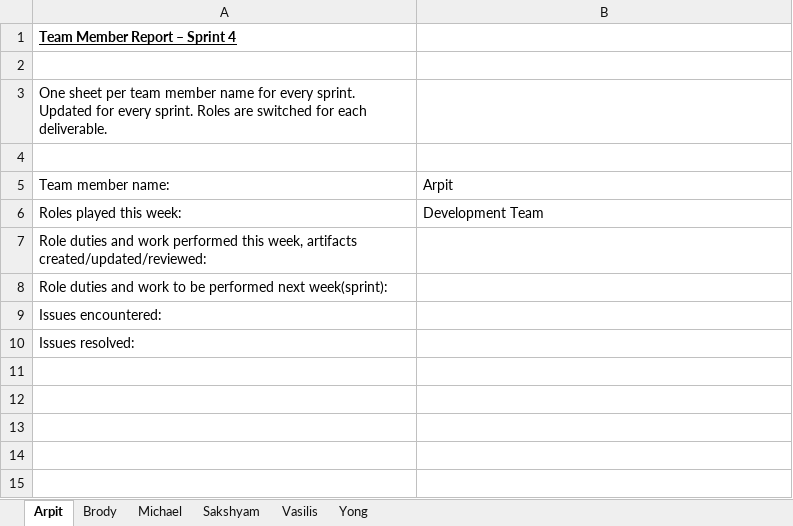
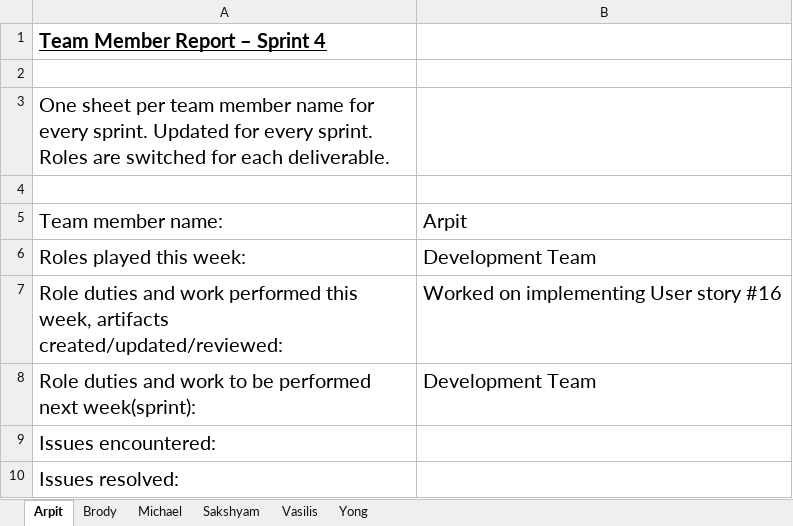
Before and after one commit to aluminiumi/RaiderNAV, an Excel workbook: docs/deliverable3/Getana_Deliverable_3_TeamMemberReport_4.xlsx, sheet Arpit, drawn as a sheet; values as stored, in another font and other column widths than the file's, no borders; the diff names each change by its address in the sheet, - before the commit and + after, or states it on an @@ line.

Commit message:
team member report and sprint backlog pushed

```diff
--- a/docs/deliverable3/Getana_Deliverable_3_TeamMemberReport_4.xlsx (sheet Arpit)
+++ b/docs/deliverable3/Getana_Deliverable_3_TeamMemberReport_4.xlsx (sheet Arpit)
@@ A1 text size: larger @@
@@ A3 text size: larger @@
@@ A5:B6 text size: larger @@
@@ A7:A10 text size: larger @@
-B7: (empty)
+B7: Worked on implementing User story #16
-B8: (empty)
+B8: Development Team
```
Also changed, not shown: sheet Yong, sheet Michael, sheet Sakshyam, sheet Brody, sheet Vasilis, docs/deliverable3/Getana_Deliverable_3_SprintBacklog_4.xlsx.
